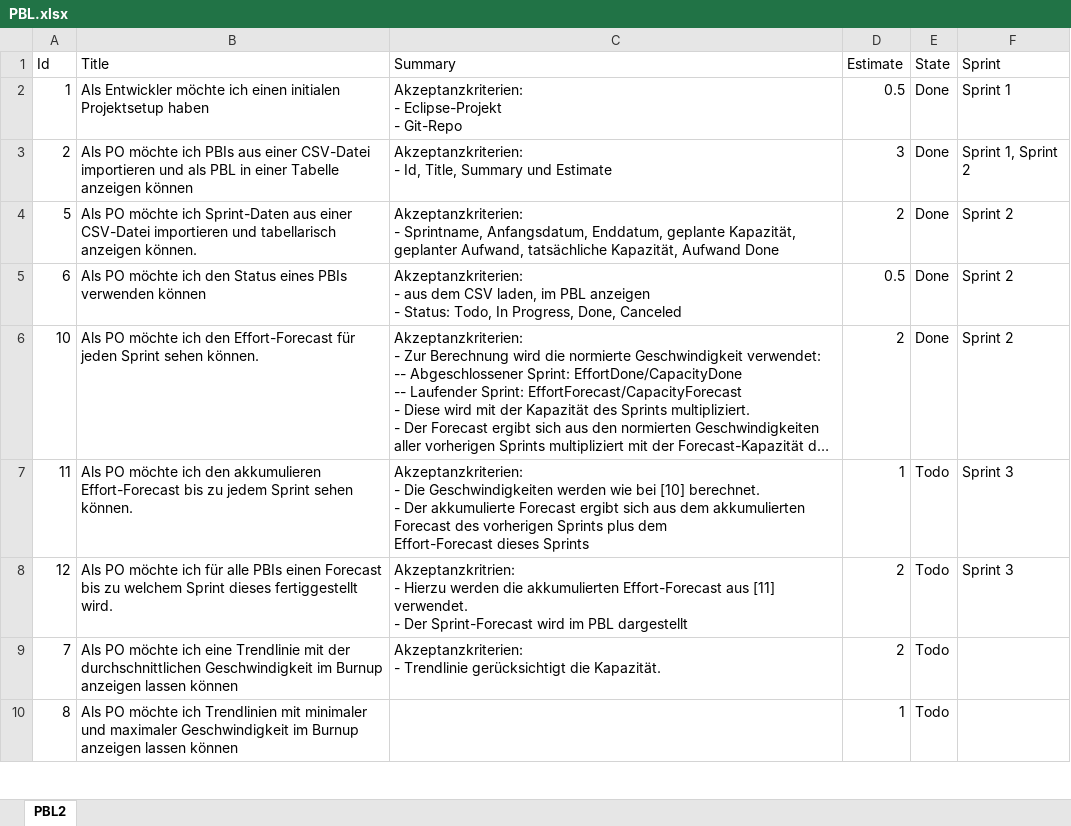
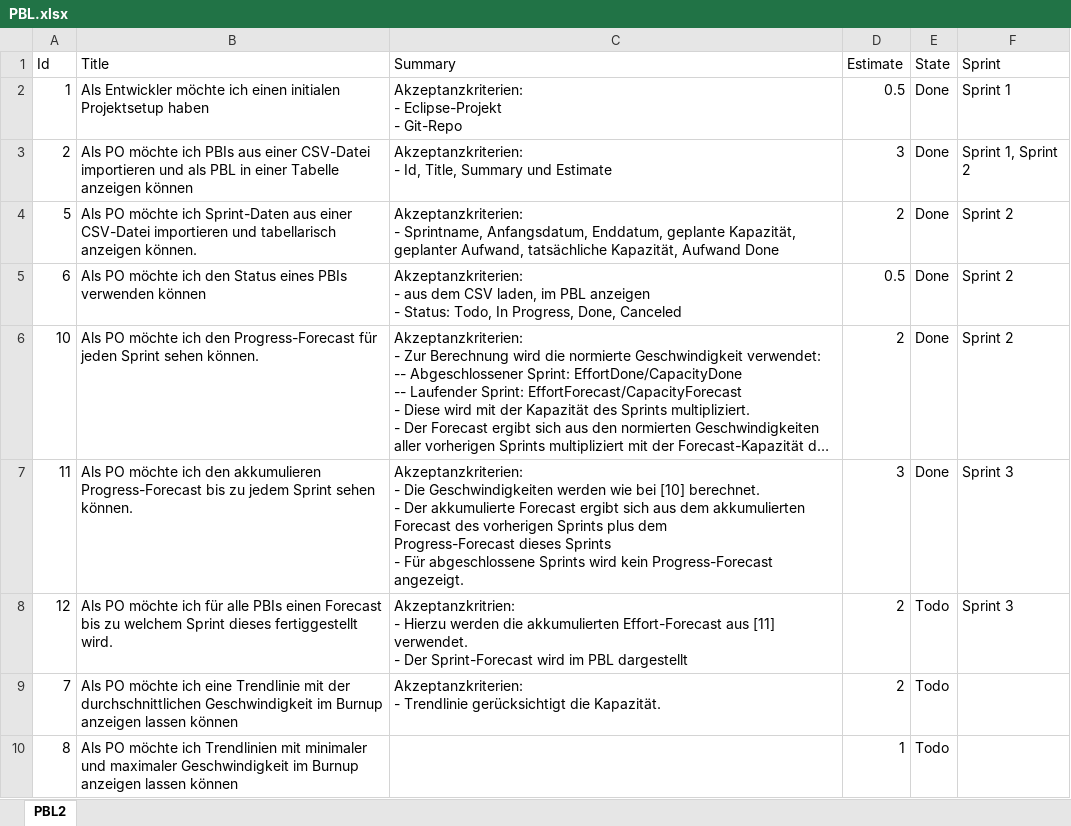
Before and after one commit to FrankBeeh/ProductBacklogTimeline, an Excel workbook: ProductBacklog/PBL.xlsx, sheet PBL2, drawn as a sheet; only a part is shown; long unchanged cells end in …; values as stored, in another font and other column widths than the file's, no borders; ↵ is a line break in a cell; the diff names each change by its address in the sheet, - before the commit and + after, or states it on an @@ line.

```diff
--- a/ProductBacklog/PBL.xlsx (sheet PBL2)
+++ b/ProductBacklog/PBL.xlsx (sheet PBL2)
-B6 (Title): …ich den Effort-Forecast für jeden…
+B6 (Title): …ich den Progress-Forecast für jeden…
-B7 (Title): …den akkumulieren Effort-Forecast bis zu…
+B7 (Title): …den akkumulieren Progress-Forecast bis zu…
-C7 (Summary): …plus dem ↵ Effort-Forecast dieses Sprints
+C7 (Summary): …plus dem ↵ Progress-Forecast dieses Sprints ↵ - Für abgeschlossene Sprints wird kein Progress-Forecast angezeigt.
-D7 (Estimate): 1
+D7 (Estimate): 3
-E7 (State): Todo
+E7 (State): Done
```
Also changed, not shown: 1 other file.
